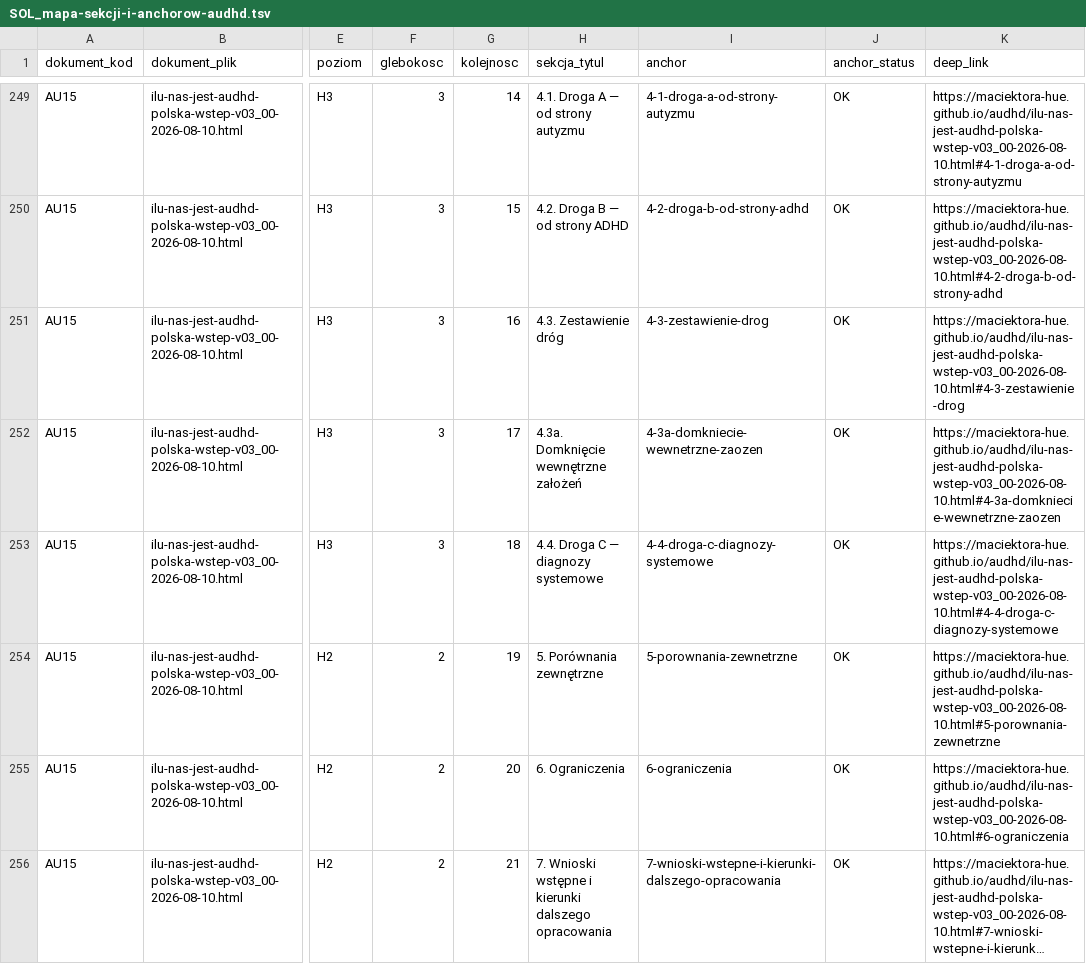
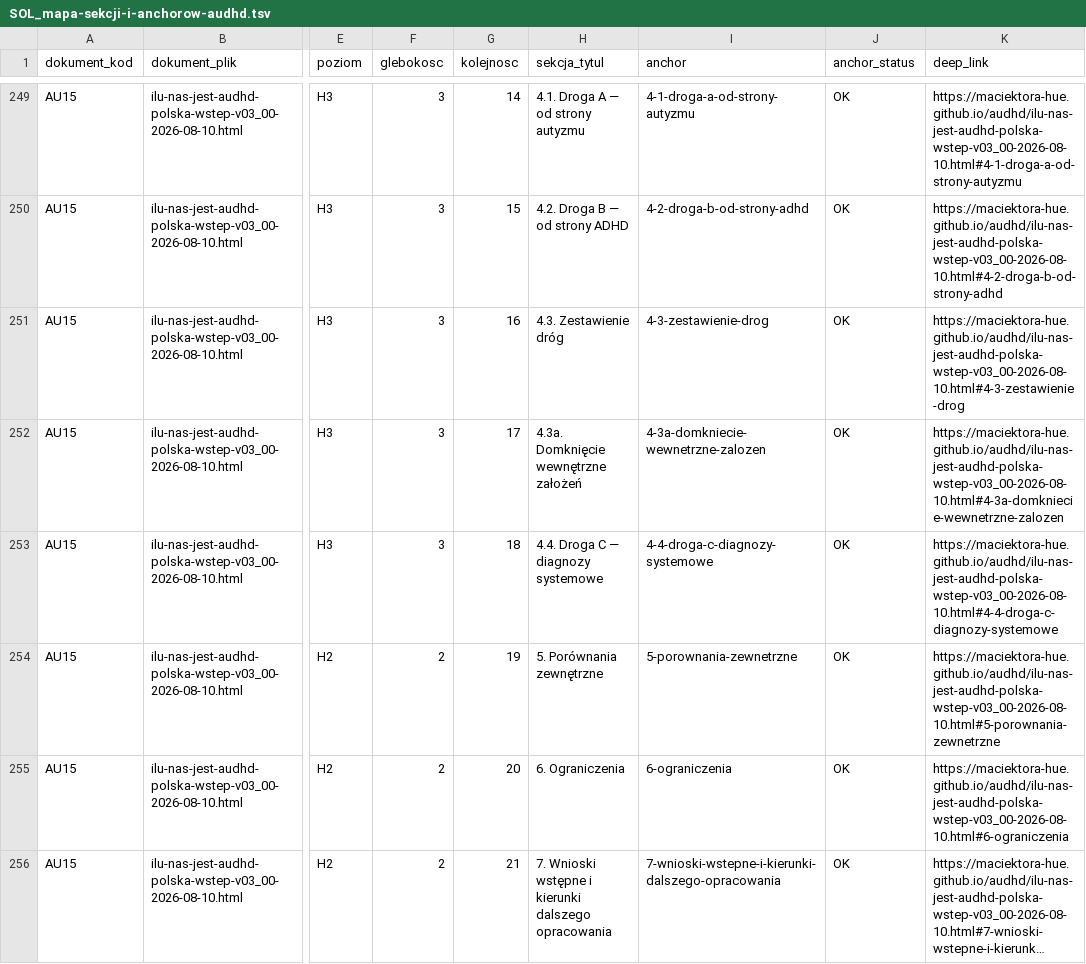
Before and after one commit to maciektora-hue/maciektora-hue.github.io, a TSV file: audhd/SOL_mapa-sekcji-i-anchorow-audhd.tsv, drawn as a sheet; only a part is shown, gaps mark what is left out; long unchanged cells end in …; the diff covers the shown part only; the diff names each change by its address in the sheet, - before the commit and + after, or states it on an @@ line.

```diff
--- a/audhd/SOL_mapa-sekcji-i-anchorow-audhd.tsv
+++ b/audhd/SOL_mapa-sekcji-i-anchorow-audhd.tsv
-I252 (anchor): 4-3a-domkniecie-wewnetrzne-zaozen
+I252 (anchor): 4-3a-domkniecie-wewnetrzne-zalozen
-K252 (deep_link): https://maciektora-hue.github.io/audhd/ilu-nas-jest-audhd-polska-wstep-v03_00-2026-08-10.html#4-3a-domkniecie-wewnetrzne-zaozen
+K252 (deep_link): https://maciektora-hue.github.io/audhd/ilu-nas-jest-audhd-polska-wstep-v03_00-2026-08-10.html#4-3a-domkniecie-wewnetrzne-zalozen
```
Also changed, not shown: 116 edited cells elsewhere in this file, 15 other files.
